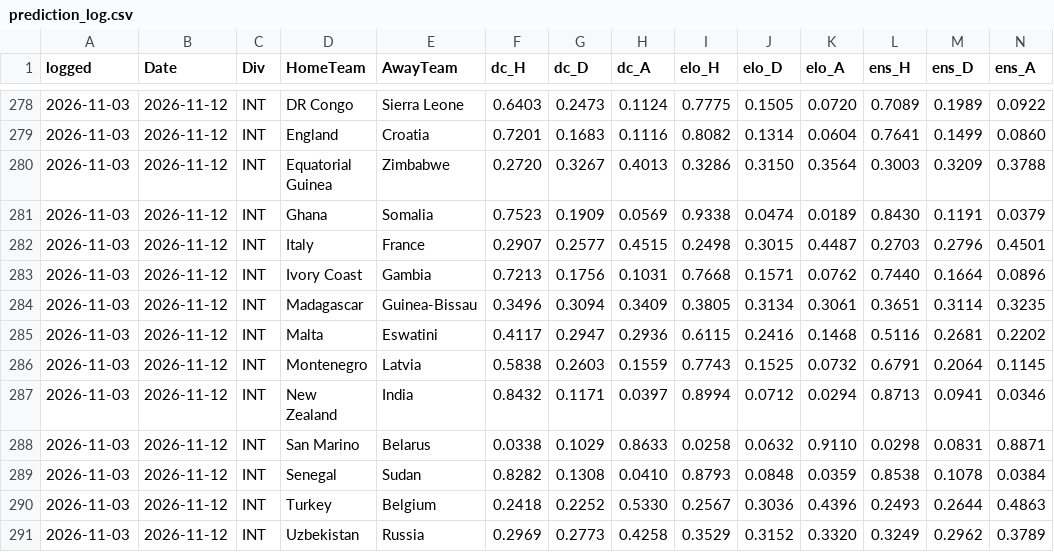
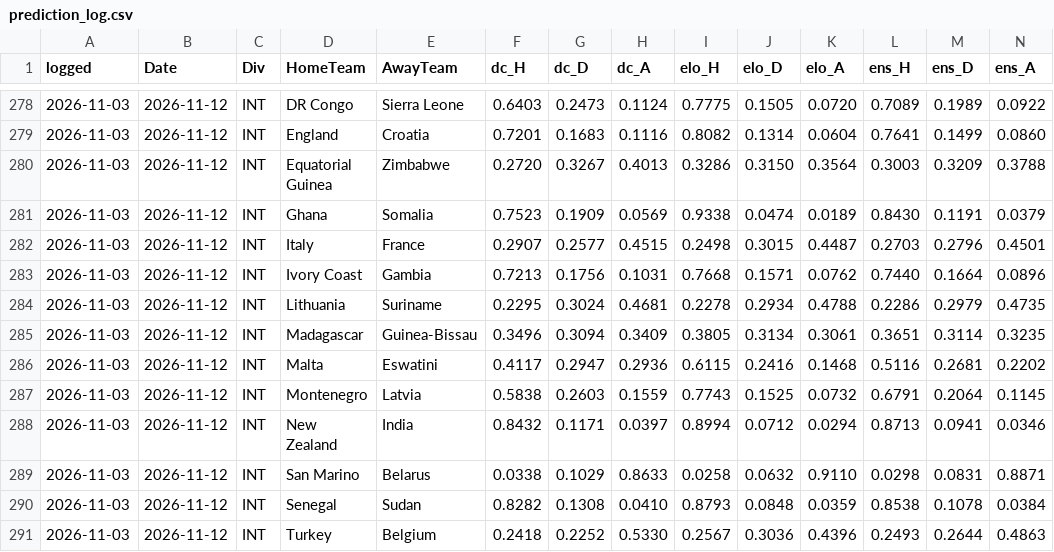
Before and after one commit to Mikey-ux-lab/prediction-database-2, a CSV file: match-odds-lab-github/data/prediction_log.csv, drawn as a sheet; only a part is shown, gaps mark what is left out; the shorter side is filled out with more unchanged rows; rows hold the shown columns only; the diff names each change by its address in the sheet, - before the commit and + after, or states it on an @@ line.

```diff
--- a/match-odds-lab-github/data/prediction_log.csv
+++ b/match-odds-lab-github/data/prediction_log.csv
+row 284: 2026-11-03 | 2026-11-12 | INT | Lithuania | Suriname | 0.2295 | 0.3024 | 0.4681 | 0.2278 | 0.2934 | 0.4788 | 0.2286 | 0.2979 | 0.4735
```
